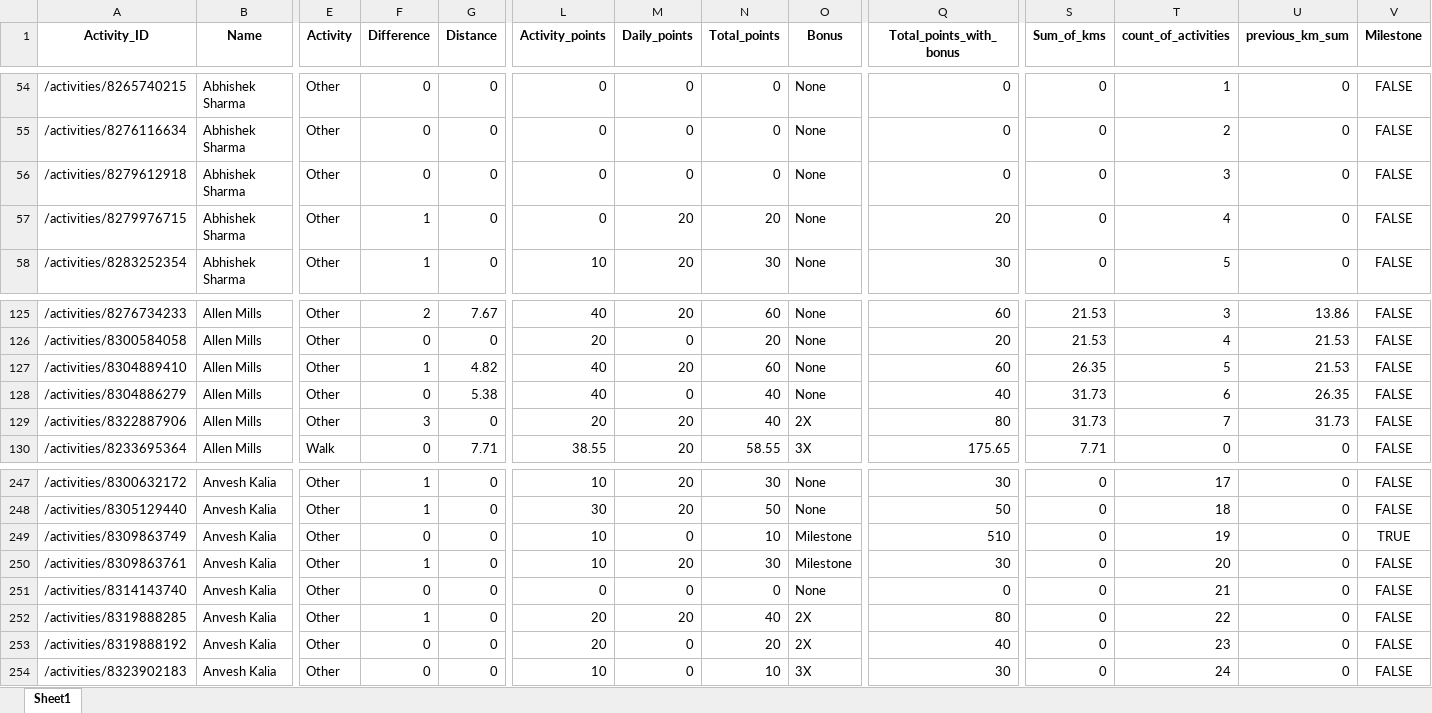
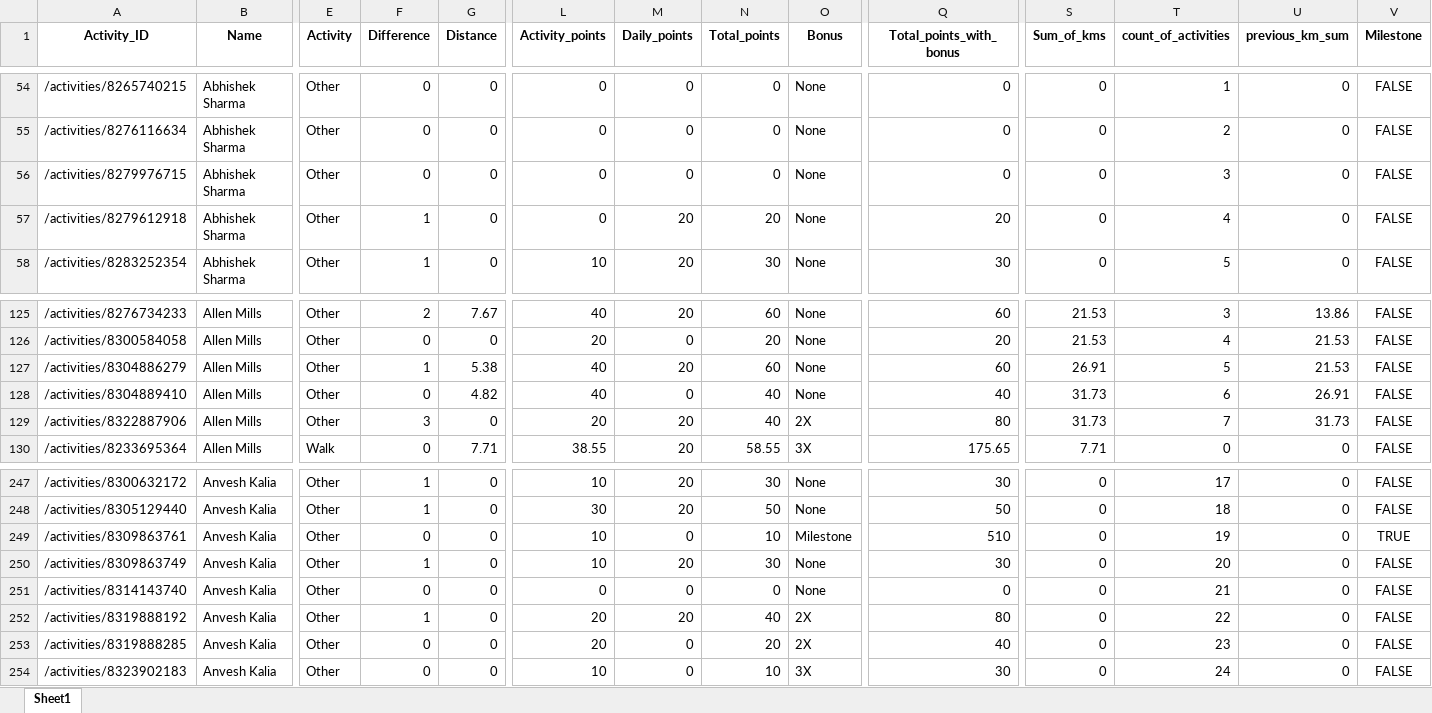
Before and after one commit to IvanaKovacova/fitness_app, an Excel workbook: data/data_all.xlsx, sheet Sheet1, drawn as a sheet; only a part is shown, gaps mark what is left out; values as stored, in another font and other column widths than the file's, no borders; removed rows and columns are numbered as before the commit, all else as after; rows hold the shown columns only; the diff covers the shown part only; the diff names each change by its address in the sheet, - before the commit and + after, or states it on an @@ line.

Commit message:
Milestone faulty logic corrected

```diff
--- a/data/data_all.xlsx (sheet Sheet1)
+++ b/data/data_all.xlsx (sheet Sheet1)
-row 56: /activities/8279612918 | Abhishek Sharma | Other | 0 | 0 | 0 | 0 | 0 | None | 0 | 0 | 3 | 0 | FALSE
-F56 (Difference): 1
+F56 (Difference): 0
-M56 (Daily_points): 20
+M56 (Daily_points): 0
-N56 (Total_points): 20
+N56 (Total_points): 0
-Q56 (Total_points_with_bonus): 20
+Q56 (Total_points_with_bonus): 0
-T56 (count_of_activities): 4
+T56 (count_of_activities): 3
+row 57: /activities/8279612918 | Abhishek Sharma | Other | 1 | 0 | 0 | 20 | 20 | None | 20 | 0 | 4 | 0 | FALSE
-row 127: /activities/8304889410 | Allen Mills | Other | 1 | 4.82 | 40 | 20 | 60 | None | 60 | 26.35 | 5 | 21.53 | FALSE
-F127 (Difference): 0
+F127 (Difference): 1
-M127 (Daily_points): 0
+M127 (Daily_points): 20
-N127 (Total_points): 40
+N127 (Total_points): 60
-Q127 (Total_points_with_bonus): 40
+Q127 (Total_points_with_bonus): 60
-S127 (Sum_of_kms): 31.73
+S127 (Sum_of_kms): 26.91
-T127 (count_of_activities): 6
+T127 (count_of_activities): 5
-U127 (previous_km_sum): 26.35
+U127 (previous_km_sum): 21.53
+row 128: /activities/8304889410 | Allen Mills | Other | 0 | 4.82 | 40 | 0 | 40 | None | 40 | 31.73 | 6 | 26.91 | FALSE
-row 249: /activities/8309863749 | Anvesh Kalia | Other | 0 | 0 | 10 | 0 | 10 | Milestone | 510 | 0 | 19 | 0 | TRUE
-F249 (Difference): 1
+F249 (Difference): 0
-M249 (Daily_points): 20
+M249 (Daily_points): 0
-N249 (Total_points): 30
+N249 (Total_points): 10
-Q249 (Total_points_with_bonus): 30
+Q249 (Total_points_with_bonus): 510
-T249 (count_of_activities): 20
+T249 (count_of_activities): 19
-V249 (Milestone): FALSE
+V249 (Milestone): TRUE
+row 250: /activities/8309863749 | Anvesh Kalia | Other | 1 | 0 | 10 | 20 | 30 | None | 30 | 0 | 20 | 0 | FALSE
-row 252: /activities/8319888285 | Anvesh Kalia | Other | 1 | 0 | 20 | 20 | 40 | 2X | 80 | 0 | 22 | 0 | FALSE
-F252 (Difference): 0
+F252 (Difference): 1
-M252 (Daily_points): 0
+M252 (Daily_points): 20
-N252 (Total_points): 20
+N252 (Total_points): 40
-Q252 (Total_points_with_bonus): 40
+Q252 (Total_points_with_bonus): 80
-T252 (count_of_activities): 23
+T252 (count_of_activities): 22
+row 253: /activities/8319888285 | Anvesh Kalia | Other | 0 | 0 | 20 | 0 | 20 | 2X | 40 | 0 | 23 | 0 | FALSE
```
Also changed, not shown: 2 added rows, 2 removed rows and 86 edited cells elsewhere in this sheet, 1 other file.
